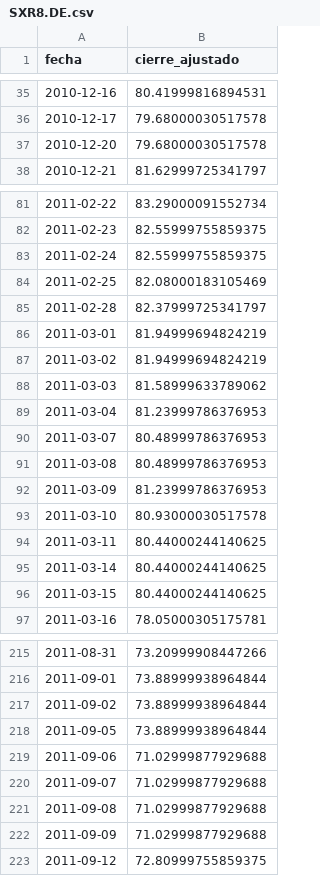
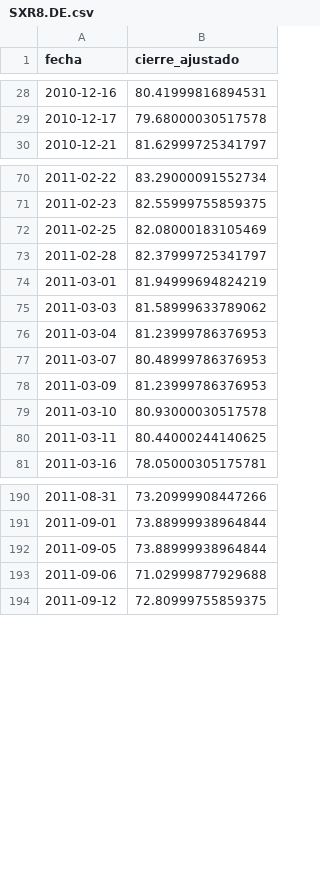
Before and after one commit to mstrofreire/Codex, a CSV file: datos/precios/SXR8.DE.csv, drawn as a sheet; only a part is shown, gaps mark what is left out; the diff covers the shown part only; the diff names each change by its address in the sheet, - before the commit and + after, or states it on an @@ line.

```diff
--- a/datos/precios/SXR8.DE.csv
+++ b/datos/precios/SXR8.DE.csv
-row 37: 2010-12-20 | 79.68000030517578
-row 83: 2011-02-24 | 82.55999755859375
-row 87: 2011-03-02 | 81.94999694824219
-row 91: 2011-03-08 | 80.48999786376953
-row 95: 2011-03-14 | 80.44000244140625
-row 96: 2011-03-15 | 80.44000244140625
-row 217: 2011-09-02 | 73.88999938964844
-row 220: 2011-09-07 | 71.02999877929688
-row 221: 2011-09-08 | 71.02999877929688
-row 222: 2011-09-09 | 71.02999877929688
```
Also changed, not shown: 36 removed rows elsewhere in this file, datos/precios/4GLD.DE.csv, datos/precios/EUNL.DE.csv, 10 other files.
